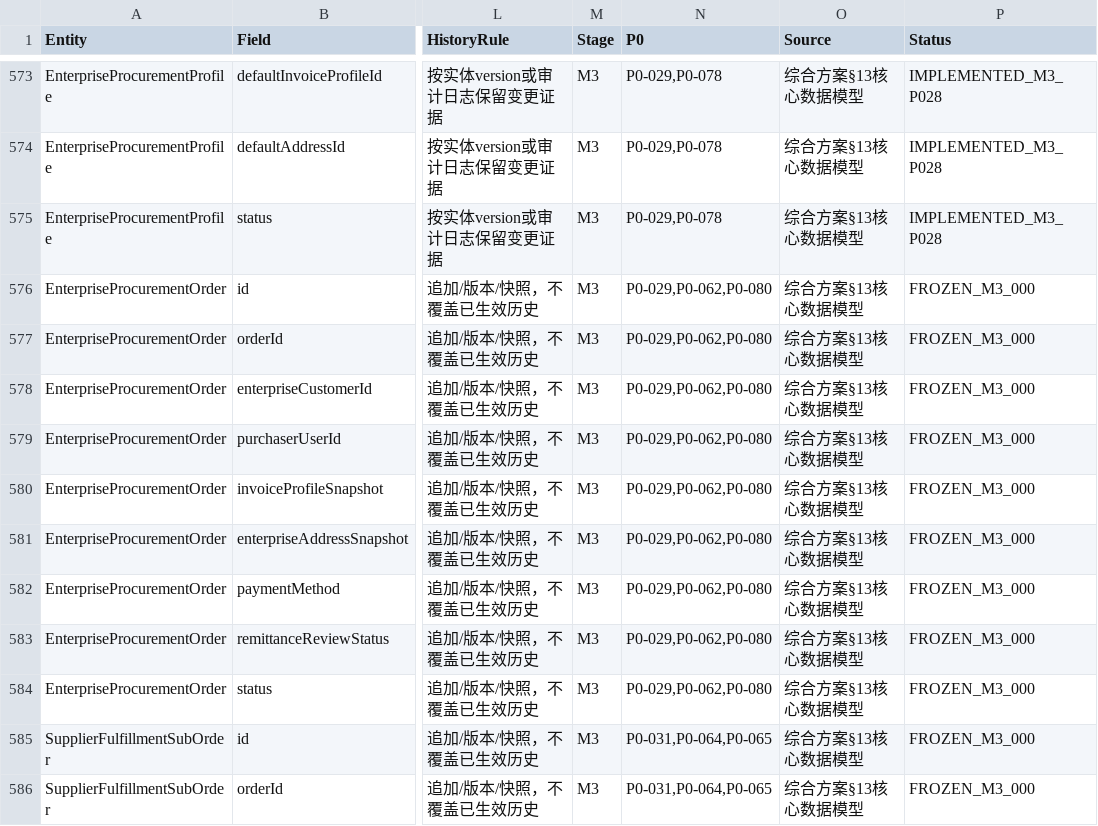
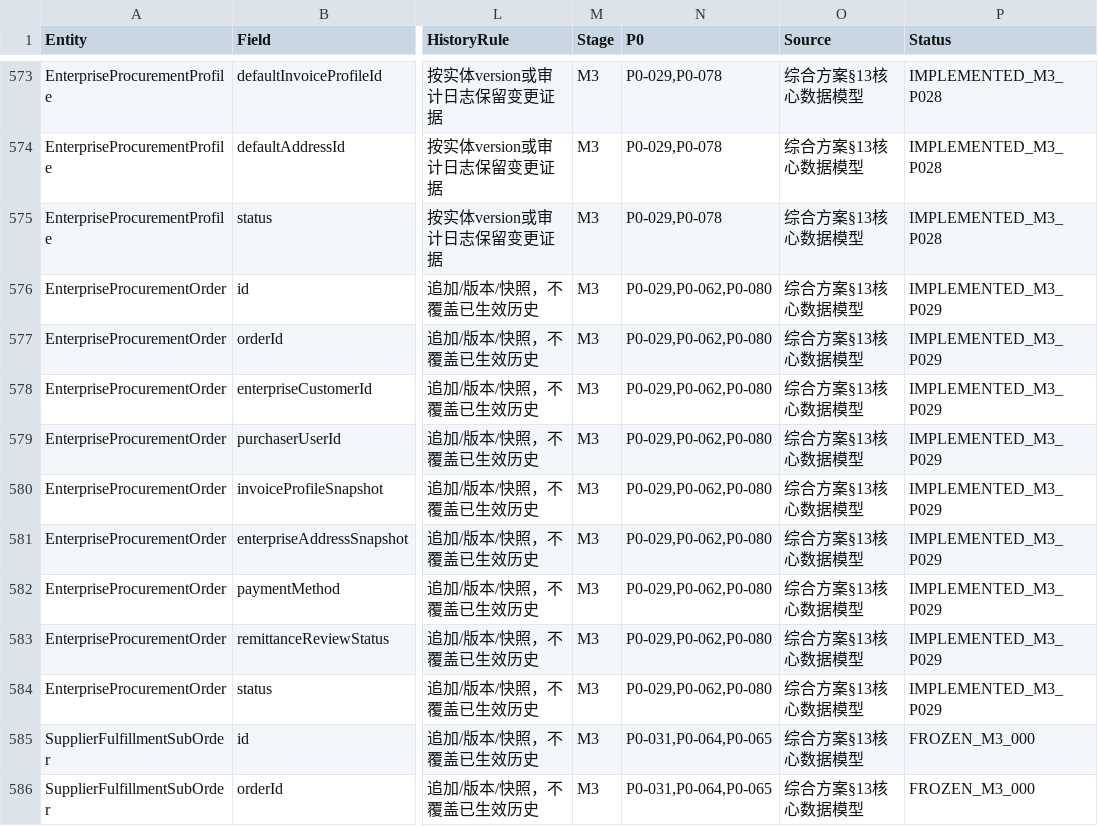
Before and after one commit to EasyStep-lee/flt1, a CSV file: 福礼社Codex5.6开发执行包V1.1/05-字段字典初始版.csv, drawn as a sheet; only a part is shown, gaps mark what is left out; the diff names each change by its address in the sheet, - before the commit and + after, or states it on an @@ line.

```diff
--- a/福礼社Codex5.6开发执行包V1.1/05-字段字典初始版.csv
+++ b/福礼社Codex5.6开发执行包V1.1/05-字段字典初始版.csv
-P576:P584 (Status): FROZEN_M3_000
+P576:P584 (Status): IMPLEMENTED_M3_P029
```
Also changed, not shown: 福礼社Codex5.6开发执行包V1.1/03-任务台账.csv, 福礼社Codex5.6开发执行包V1.1/04-P0-1至P0-119验收矩阵.csv, 53 other files.
